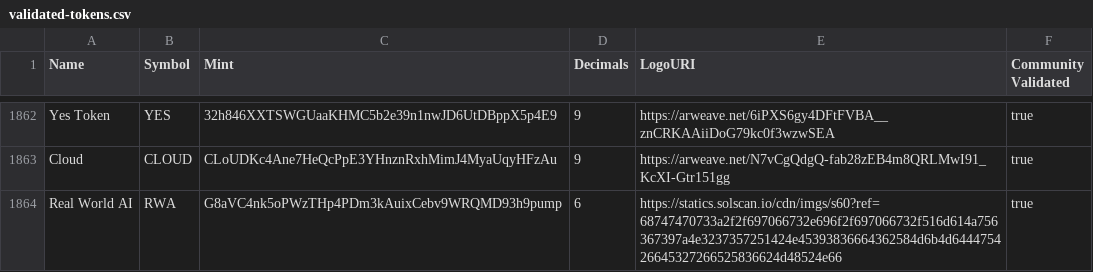
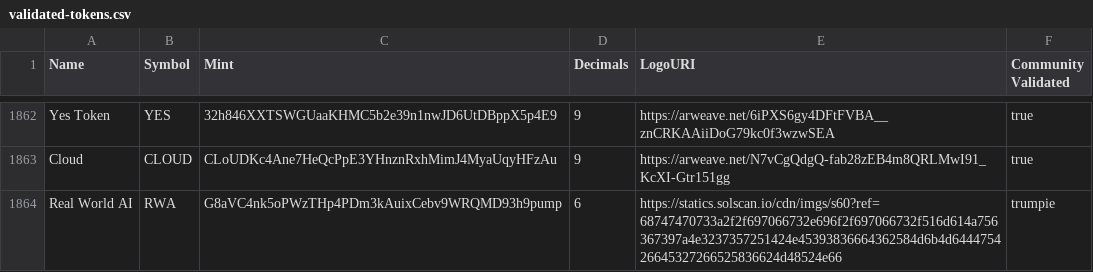
Before and after one commit to bigjuju132024/token-list, a CSV file: validated-tokens.csv, drawn as a sheet; only a part is shown, gaps mark what is left out.

```diff
--- a/validated-tokens.csv
+++ b/validated-tokens.csv
@@ -1863,2 +1863,2 @@ Yes Token,YES,32h846XXTSWGUaaKHMC5b2e39n1nwJD6UtDBppX5p4E9,9,https://arweave.net
 Cloud,CLOUD,CLoUDKc4Ane7HeQcPpE3YHnznRxhMimJ4MyaUqyHFzAu,9,https://arweave.net/N7vCgQdgQ-fab28zEB4m8QRLMwI91_KcXI-Gtr151gg,true
-Real World AI,RWA,G8aVC4nk5oPWzTHp4PDm3kAuixCebv9WRQMD93h9pump,6,https://statics.solscan.io/cdn/imgs/s60?ref=68747470733a2f2f697066732e696f2f697066732f516d614a756367397a4e3237357251424e45393836664362584d6b4d644475426645327266525836624d48524e66,true
+Real World AI,RWA,G8aVC4nk5oPWzTHp4PDm3kAuixCebv9WRQMD93h9pump,6,https://statics.solscan.io/cdn/imgs/s60?ref=68747470733a2f2f697066732e696f2f697066732f516d614a756367397a4e3237357251424e45393836664362584d6b4d644475426645327266525836624d48524e66,trumpie
```
